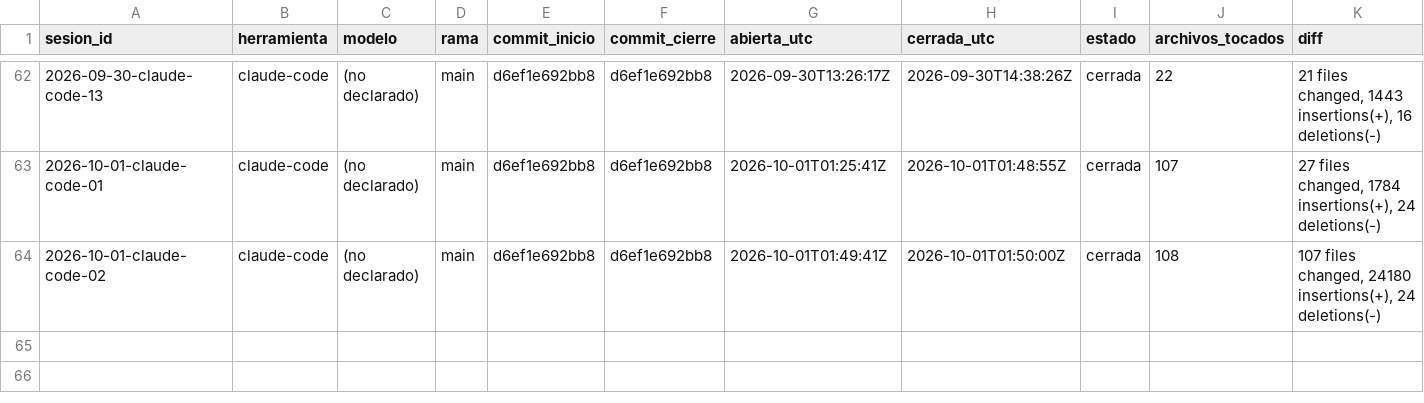
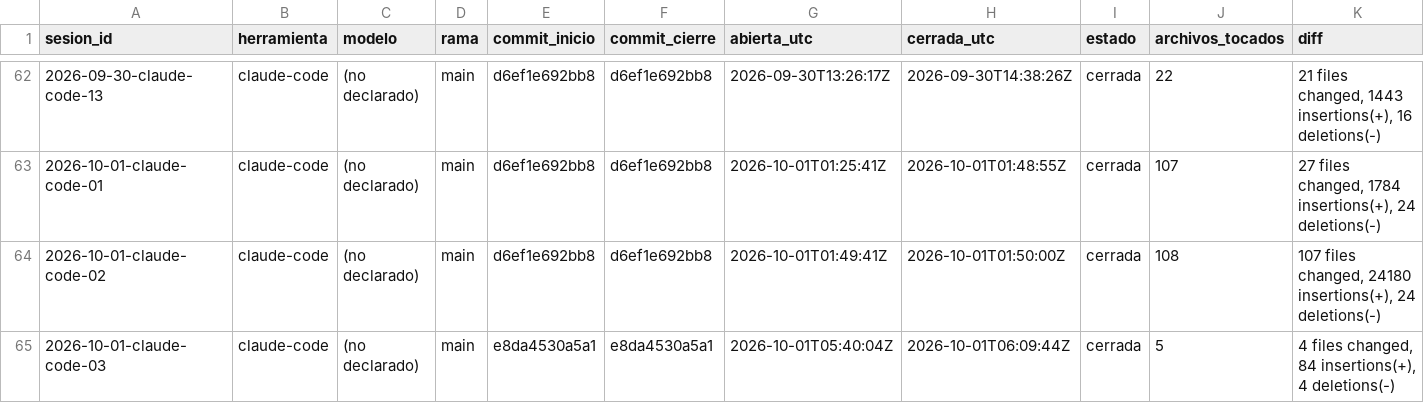
Before and after one commit to dojedacifuentes/naty.proyecto01, a CSV file: state/LEDGER.csv, drawn as a sheet; only a part is shown, gaps mark what is left out; rows hold the shown columns only; the diff names each change by its address in the sheet, - before the commit and + after, or states it on an @@ line.

```diff
--- a/state/LEDGER.csv
+++ b/state/LEDGER.csv
+row 65: 2026-10-01-claude-code-03 | claude-code | (no declarado) | main | e8da4530a5a1 | e8da4530a5a1 | 2026-10-01T05:40:04Z | 2026-10-01T06:09:44Z | cerrada | 5 | 4 files changed, 84 insertions(+), 4 deletions(-)
```
Also changed, not shown: 4 other files.
